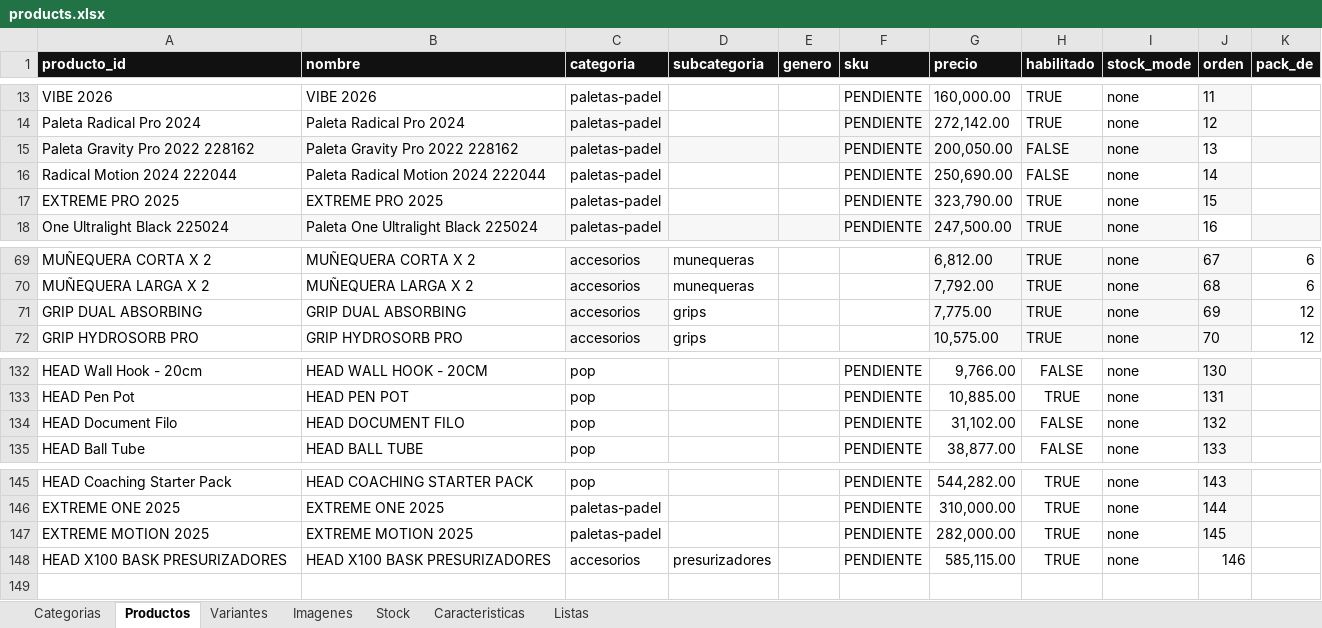
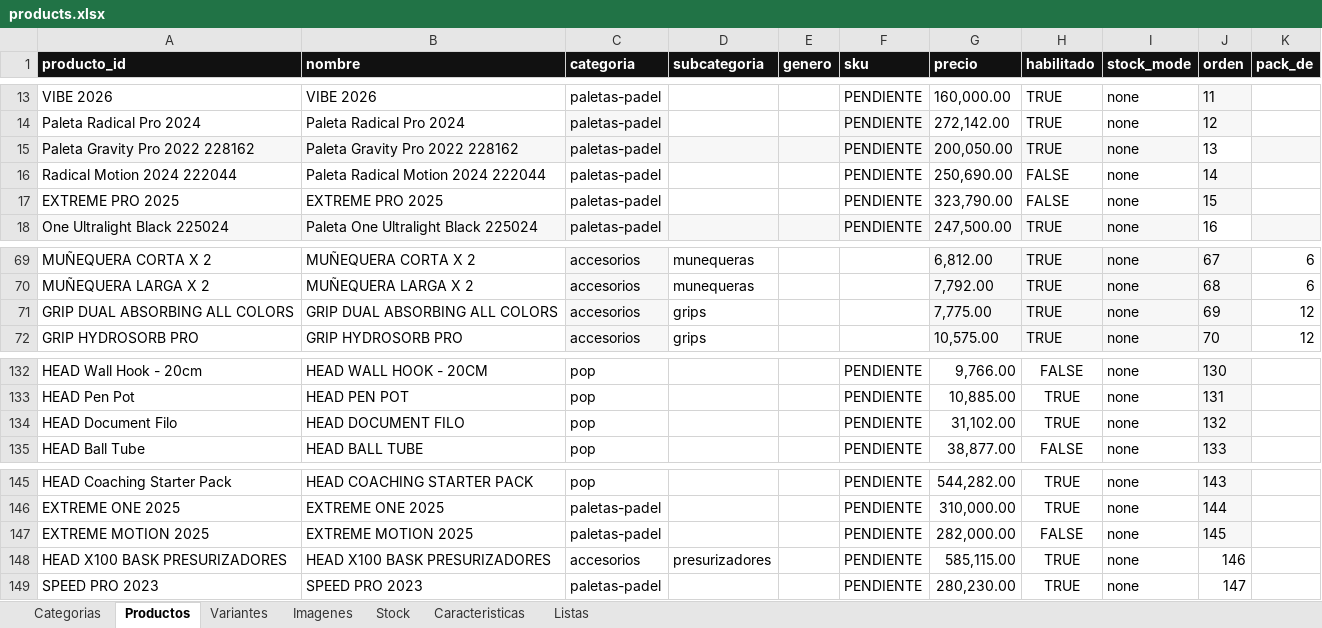
Before and after one commit to SantiLareu/Catalogo_Head, an Excel workbook: catalog/products.xlsx, sheet Productos, drawn as a sheet; only a part is shown, gaps mark what is left out; values as stored, in another font and other column widths than the file's, no borders; the diff names each change by its address in the sheet, - before the commit and + after, or states it on an @@ line.

Commit message:
Actualizacion Stock + Speed Pro 2023

```diff
--- a/catalog/products.xlsx (sheet Productos)
+++ b/catalog/products.xlsx (sheet Productos)
-H15 (habilitado): FALSE
+H15 (habilitado): TRUE
-H17 (habilitado): TRUE
+H17 (habilitado): FALSE
-A71 (producto_id): GRIP DUAL ABSORBING
+A71 (producto_id): GRIP DUAL ABSORBING ALL COLORS
-B71 (nombre): GRIP DUAL ABSORBING
+B71 (nombre): GRIP DUAL ABSORBING ALL COLORS
-H134 (habilitado): FALSE
+H134 (habilitado): TRUE
-H147 (habilitado): TRUE
+H147 (habilitado): FALSE
+row 149: SPEED PRO 2023 | SPEED PRO 2023 | paletas-padel |  |  | PENDIENTE | 280,230.00 | TRUE | none | 147
```
Also changed, not shown: sheet Variantes, sheet Imagenes, sheet Stock, 6 other files.
